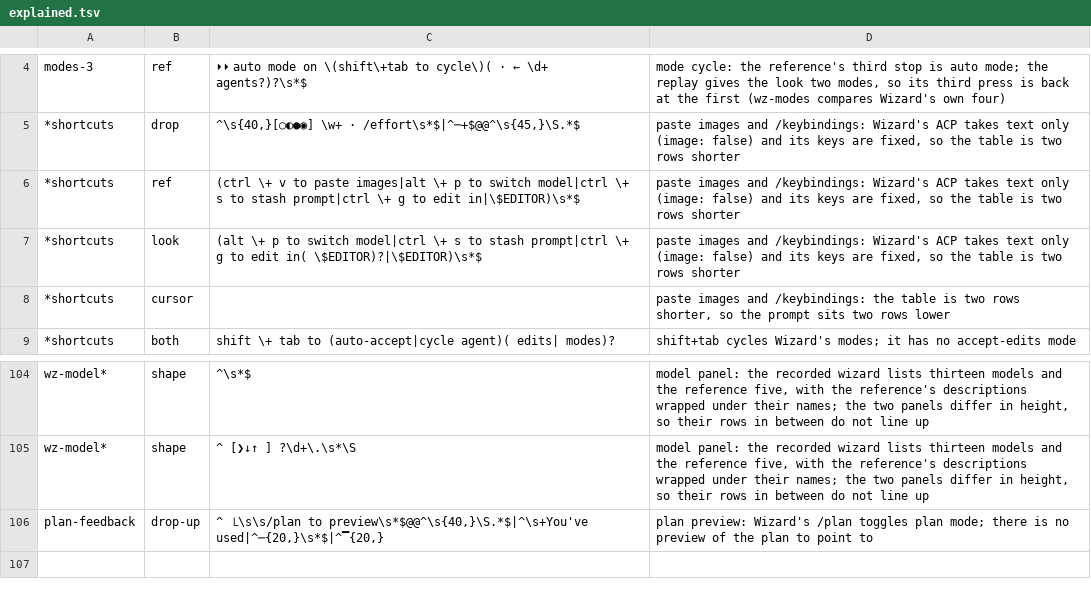
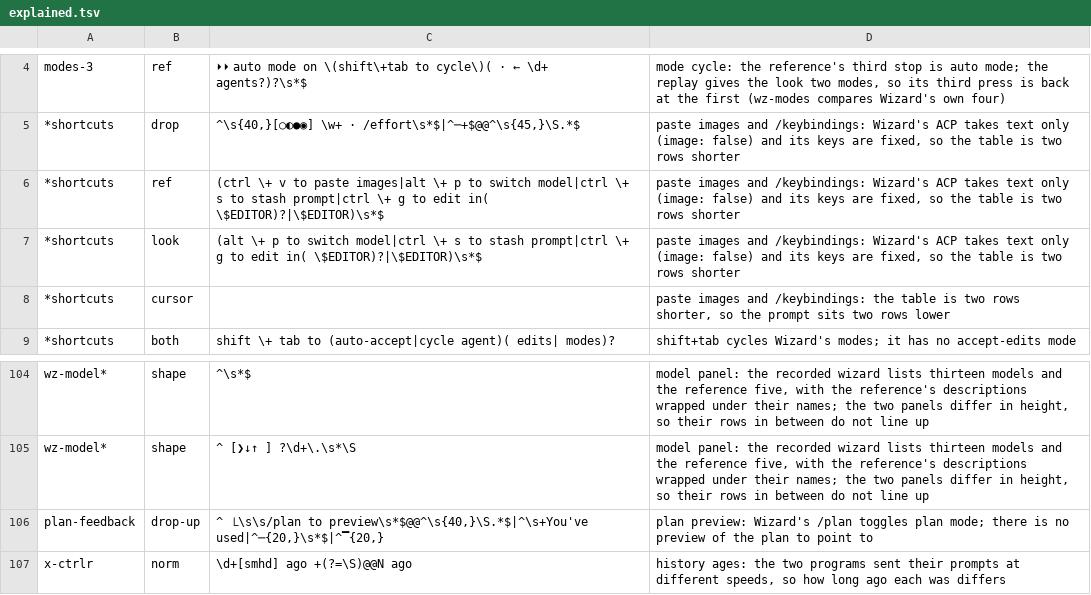
Before and after one commit to teddytennant/wizard, a TSV file: looks/crates/claudew/tools/explained.tsv, drawn as a sheet; only a part is shown, gaps mark what is left out.

```diff
--- a/looks/crates/claudew/tools/explained.tsv
+++ b/looks/crates/claudew/tools/explained.tsv
@@ -5,3 +5,3 @@ modes-3	ref	⏵⏵ auto mode on \(shift\+tab to cycle\)( · ← \d+ agents?)?\s*
 *shortcuts	drop	^\s{40,}[○◐●◉] \w+ · /effort\s*$|^─+$@@^\s{45,}\S.*$	paste images and /keybindings: Wizard's ACP takes text only (image: false) and its keys are fixed, so the table is two rows shorter
-*shortcuts	ref	(ctrl \+ v to paste images|alt \+ p to switch model|ctrl \+ s to stash prompt|ctrl \+ g to edit in|\$EDITOR)\s*$	paste images and /keybindings: Wizard's ACP takes text only (image: false) and its keys are fixed, so the table is two rows shorter
+*shortcuts	ref	(ctrl \+ v to paste images|alt \+ p to switch model|ctrl \+ s to stash prompt|ctrl \+ g to edit in( \$EDITOR)?|\$EDITOR)\s*$	paste images and /keybindings: Wizard's ACP takes text only (image: false) and its keys are fixed, so the table is two rows shorter
 *shortcuts	look	(alt \+ p to switch model|ctrl \+ s to stash prompt|ctrl \+ g to edit in( \$EDITOR)?|\$EDITOR)\s*$	paste images and /keybindings: Wizard's ACP takes text only (image: false) and its keys are fixed, so the table is two rows shorter
@@ -106 +106,2 @@ wz-model*	shape	^   [❯↓↑ ] ?\d+\.\s*\S	model panel: the recorded wizard li
 plan-feedback	drop-up	^  ⎿\s\s/plan to preview\s*$@@^\s{40,}\S.*$|^\s+You've used|^─{20,}\s*$|^▔{20,}	plan preview: Wizard's /plan toggles plan mode; there is no preview of the plan to point to
+x-ctrlr	norm	\d+[smhd] ago +(?=\S)@@N ago   	history ages: the two programs sent their prompts at different speeds, so how long ago each was differs
```
Also changed, not shown: 1 other file.
